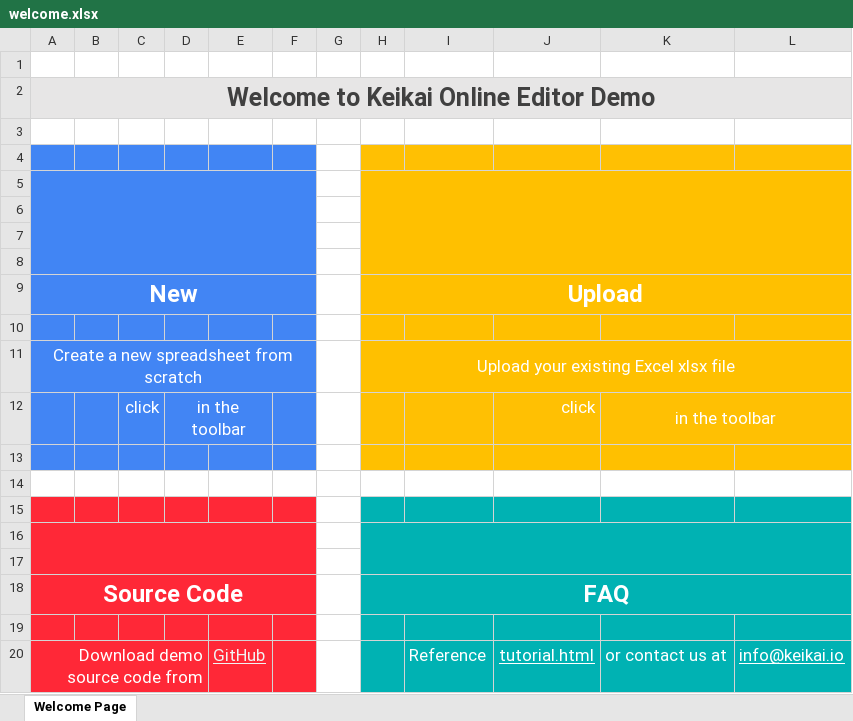
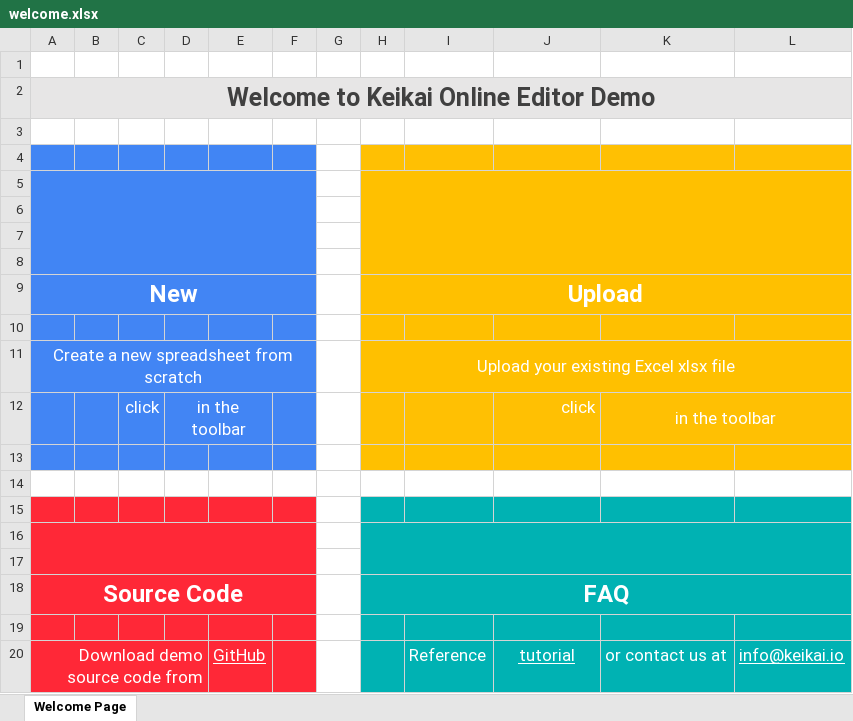
Before and after one commit to keikai/keikai-tutorial, an Excel workbook: src/main/webapp/WEB-INF/book/welcome.xlsx, sheet Welcome Page, drawn as a sheet; values as stored, in another font and other column widths than the file's, no borders; charts and pictures not drawn; the diff names each change by its address in the sheet, - before the commit and + after, or states it on an @@ line.

Commit message:
fix layout & style problems in welcome.xlsx

```diff
--- a/src/main/webapp/WEB-INF/book/welcome.xlsx (sheet Welcome Page)
+++ b/src/main/webapp/WEB-INF/book/welcome.xlsx (sheet Welcome Page)
-J20: tutorial.html
+J20: tutorial
```
Also changed, not shown: charts or pictures.
